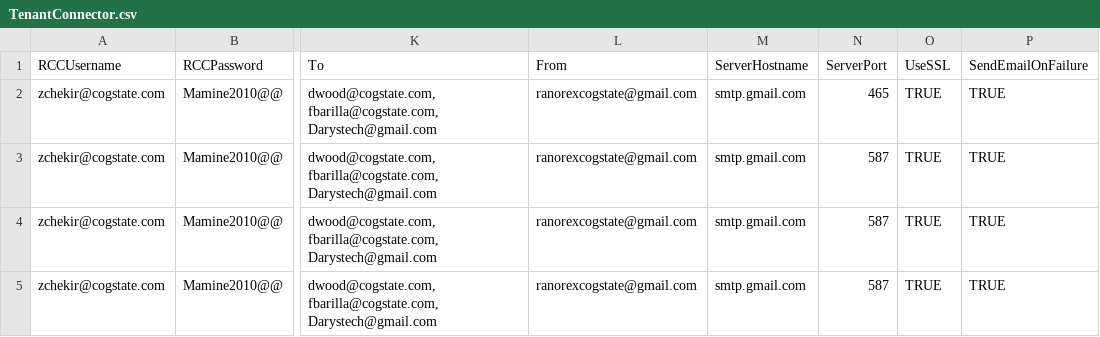
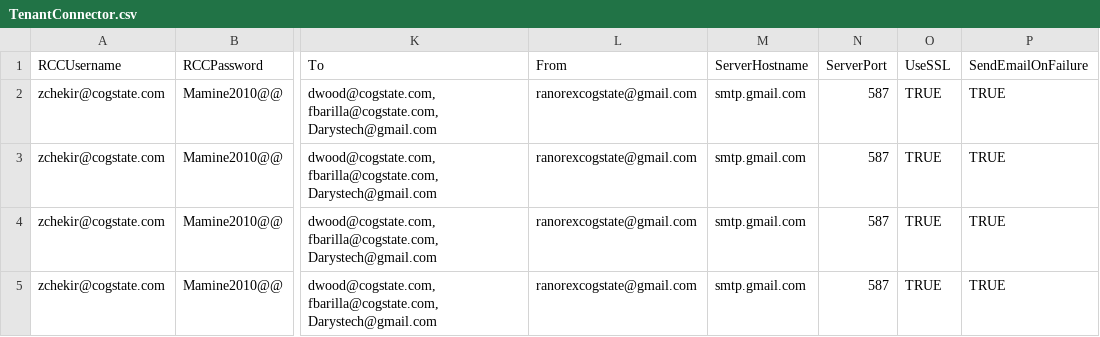
Before and after one commit to zchekir/dll, a CSV file: eSourcePlatform/eSourcePlatform/TenantConnector.csv, drawn as a sheet; only a part is shown, gaps mark what is left out; the diff names each change by its address in the sheet, - before the commit and + after, or states it on an @@ line.

```diff
--- a/eSourcePlatform/eSourcePlatform/TenantConnector.csv
+++ b/eSourcePlatform/eSourcePlatform/TenantConnector.csv
-N2 (ServerPort): 465
+N2 (ServerPort): 587
```
Also changed, not shown: 2 other files.
